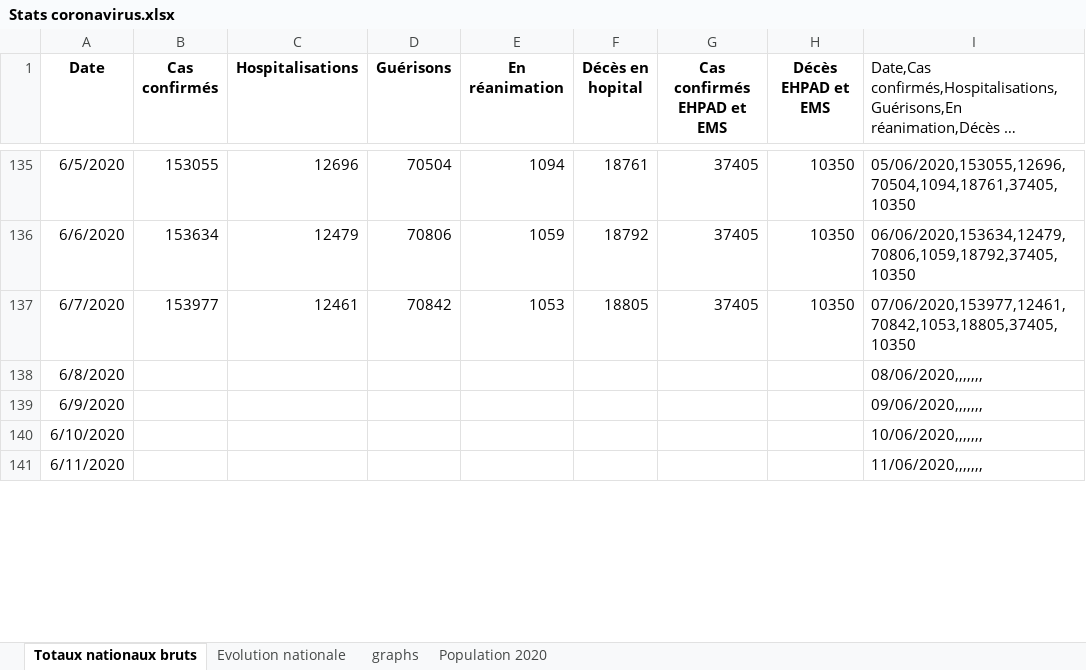
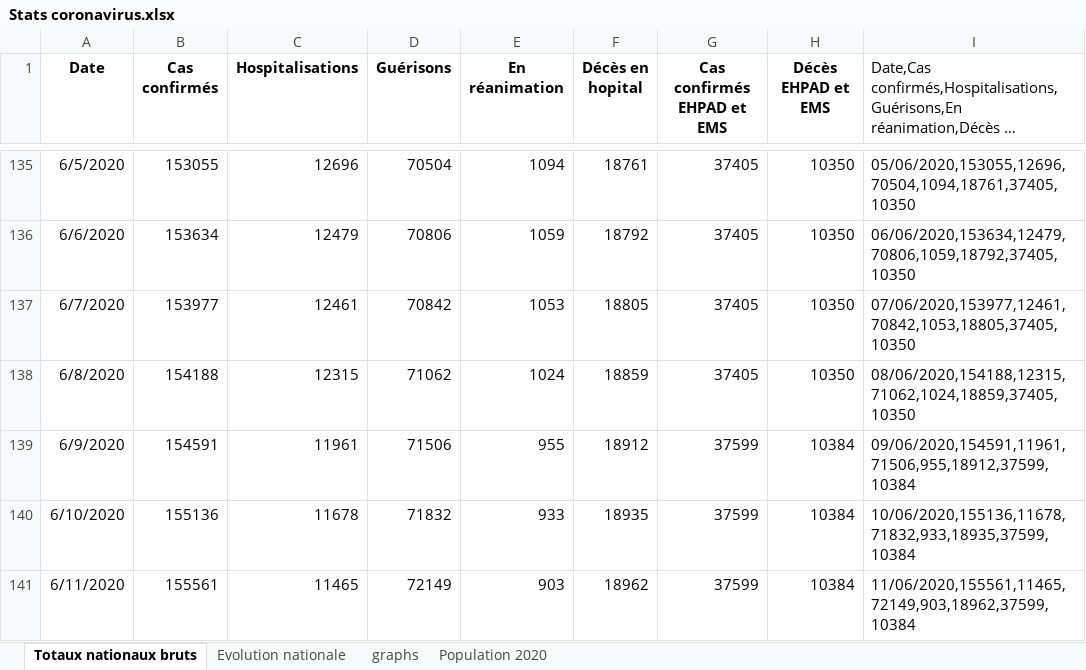
Before and after one commit to pasouf/covid-19, an Excel workbook: Stats coronavirus.xlsx, sheet Totaux nationaux bruts, drawn as a sheet; only a part is shown, gaps mark what is left out; long unchanged cells end in …; values as stored, in another font and other column widths than the file's, no borders; the diff covers the shown part only; the diff names each change by its address in the sheet, - before the commit and + after, or states it on an @@ line.

```diff
--- a/Stats coronavirus.xlsx (sheet Totaux nationaux bruts)
+++ b/Stats coronavirus.xlsx (sheet Totaux nationaux bruts)
-B138 (Cas confirmés): (empty)
+B138 (Cas confirmés): 154188
-C138 (Hospitalisations): (empty)
+C138 (Hospitalisations): 12315
-D138 (Guérisons): (empty)
+D138 (Guérisons): 71062
-E138 (En réanimation): (empty)
+E138 (En réanimation): 1024
-F138 (Décès en hopital): (empty)
+F138 (Décès en hopital): 18859
-G138 (Cas confirmés EHPAD et EMS): (empty)
+G138 (Cas confirmés EHPAD et EMS): 37405
-H138 (Décès EHPAD et EMS): (empty)
+H138 (Décès EHPAD et EMS): 10350
-I138: 08/06/2020,,,,,,,
+I138: 08/06/2020,154188,12315,71062,1024,18859,37405,10350
-B139 (Cas confirmés): (empty)
+B139 (Cas confirmés): 154591
-C139 (Hospitalisations): (empty)
+C139 (Hospitalisations): 11961
-D139 (Guérisons): (empty)
+D139 (Guérisons): 71506
-E139 (En réanimation): (empty)
+E139 (En réanimation): 955
-F139 (Décès en hopital): (empty)
+F139 (Décès en hopital): 18912
-G139:G141 (Cas confirmés EHPAD et EMS): (empty)
+G139:G141 (Cas confirmés EHPAD et EMS): 37599
-H139:H141 (Décès EHPAD et EMS): (empty)
+H139:H141 (Décès EHPAD et EMS): 10384
-I139: 09/06/2020,,,,,,,
+I139: 09/06/2020,154591,11961,71506,955,18912,37599,10384
-B140 (Cas confirmés): (empty)
+B140 (Cas confirmés): 155136
-C140 (Hospitalisations): (empty)
+C140 (Hospitalisations): 11678
-D140 (Guérisons): (empty)
+D140 (Guérisons): 71832
-E140 (En réanimation): (empty)
+E140 (En réanimation): 933
-F140 (Décès en hopital): (empty)
+F140 (Décès en hopital): 18935
-I140: 10/06/2020,,,,,,,
+I140: 10/06/2020,155136,11678,71832,933,18935,37599,10384
-B141 (Cas confirmés): (empty)
+B141 (Cas confirmés): 155561
-C141 (Hospitalisations): (empty)
+C141 (Hospitalisations): 11465
-D141 (Guérisons): (empty)
+D141 (Guérisons): 72149
-E141 (En réanimation): (empty)
+E141 (En réanimation): 903
-F141 (Décès en hopital): (empty)
+F141 (Décès en hopital): 18962
-I141: 11/06/2020,,,,,,,
+I141: 11/06/2020,155561,11465,72149,903,18962,37599,10384
```
Also changed, not shown: 8 edited cells elsewhere in this sheet, sheet Evolution nationale, charts or pictures, 2 other files.
